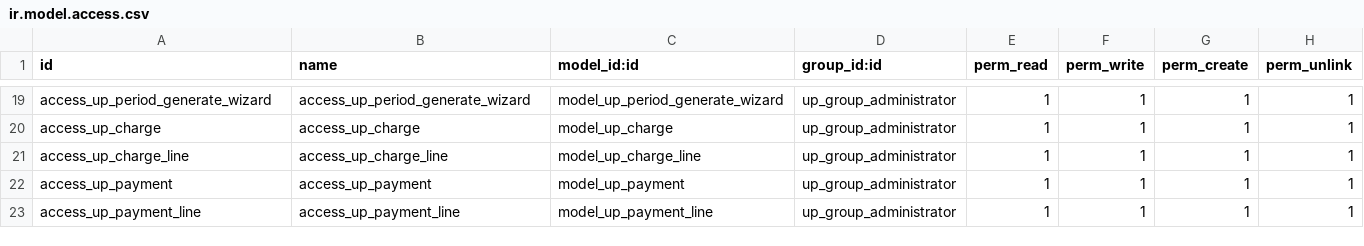
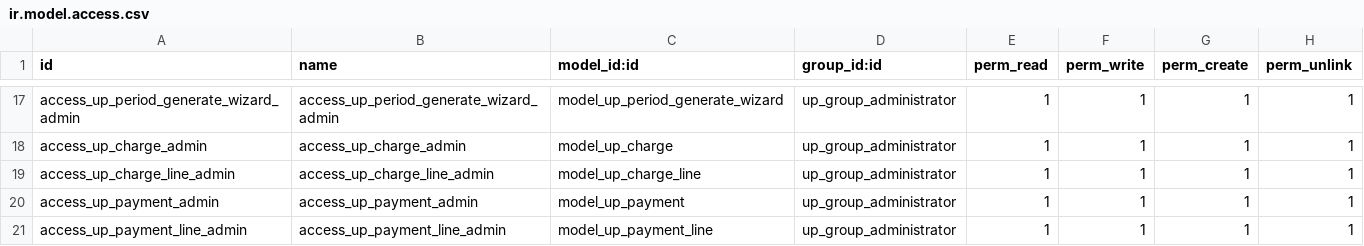
Before and after one commit to SharGlobusLG/osl, a CSV file: utility_payments/security/ir.model.access.csv, drawn as a sheet; only a part is shown, gaps mark what is left out; addresses are those after the commit; the diff covers the shown part only; the diff names each change by its address in the sheet, - before the commit and + after, or states it on an @@ line.

```diff
--- a/utility_payments/security/ir.model.access.csv
+++ b/utility_payments/security/ir.model.access.csv
-A17 (id): access_up_period_generate_wizard
+A17 (id): access_up_period_generate_wizard_admin
-B17 (name): access_up_period_generate_wizard
+B17 (name): access_up_period_generate_wizard_admin
-A18 (id): access_up_charge
+A18 (id): access_up_charge_admin
-B18 (name): access_up_charge
+B18 (name): access_up_charge_admin
-A19 (id): access_up_charge_line
+A19 (id): access_up_charge_line_admin
-B19 (name): access_up_charge_line
+B19 (name): access_up_charge_line_admin
-A20 (id): access_up_payment
+A20 (id): access_up_payment_admin
-B20 (name): access_up_payment
+B20 (name): access_up_payment_admin
-A21 (id): access_up_payment_line
+A21 (id): access_up_payment_line_admin
-B21 (name): access_up_payment_line
+B21 (name): access_up_payment_line_admin
```
Also changed, not shown: 2 removed rows and 30 edited cells elsewhere in this file, 5 other files.
